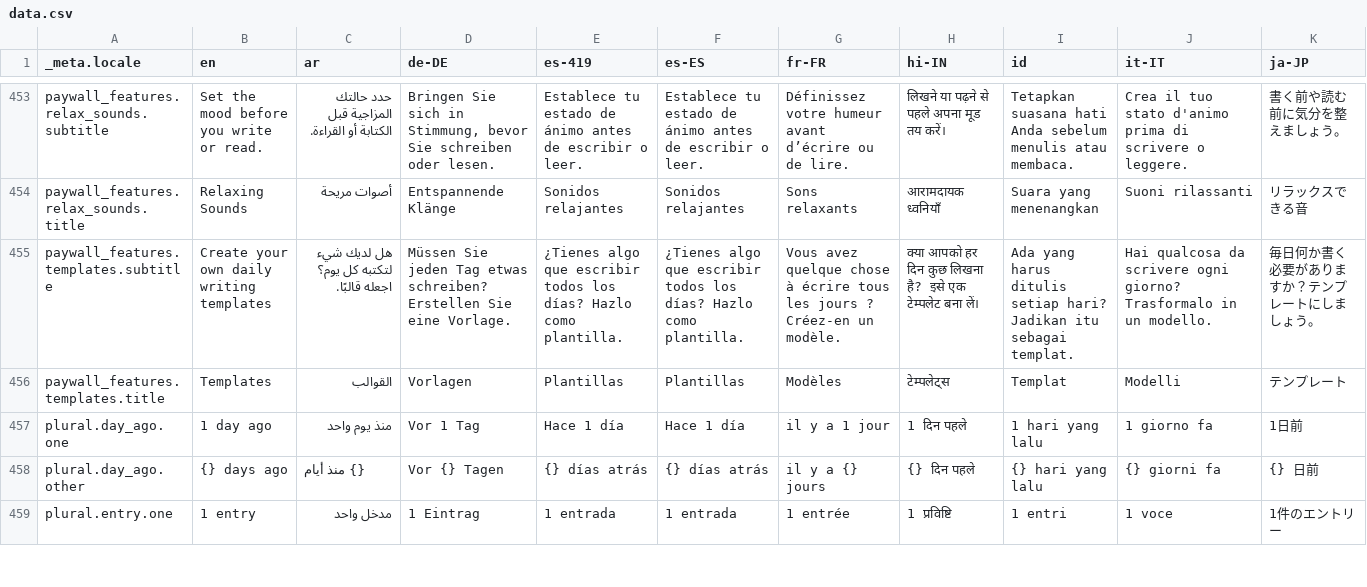
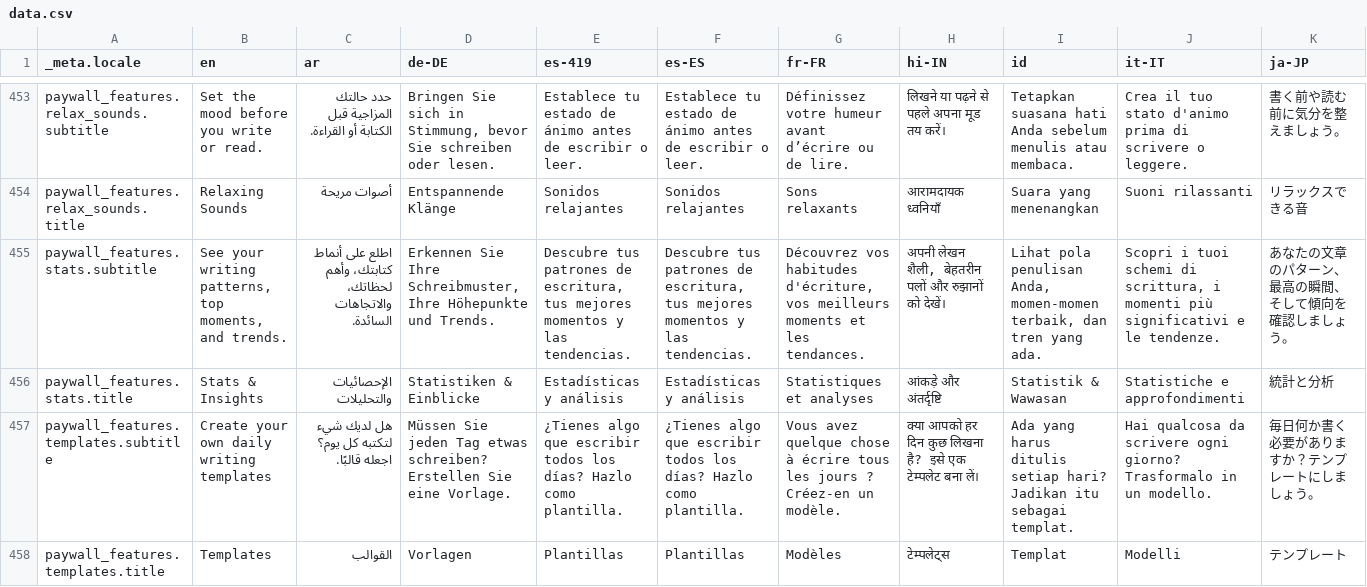
Before and after one commit to theachoem/storypad, a CSV file: bin/localization/data.csv, drawn as a sheet; only a part is shown, gaps mark what is left out; the shorter side is filled out with more unchanged rows; rows hold the shown columns only; the diff names each change by its address in the sheet, - before the commit and + after, or states it on an @@ line.

Commit message:
Add stats paywall screenshot & make relax sound free (#701)

```diff
--- a/bin/localization/data.csv
+++ b/bin/localization/data.csv
+row 455: paywall_features.stats.subtitle | See your writing patterns, top moments, and trends. | اطلع على أنماط كتابتك، وأهم لحظاتك، والاتجاهات السائدة. | Erkennen Sie Ihre Schreibmuster, Ihre Höhepunkte und Trends. | Descubre tus patrones de escritura, tus mejores momentos y las tendencias. | Descubre tus patrones de escritura, tus mejores momentos y las tendencias. | Découvrez vos habitudes d'écriture, vos meilleurs moments et les tendances. | अपनी लेखन शैली, बेहतरीन पलों और रुझानों को देखें। | Lihat pola penulisan Anda, momen-momen terbaik, dan tren yang ada. | Scopri i tuoi schemi di scrittura, i momenti più significativi e le tendenze. | あなたの文章のパターン、最高の瞬間、そして傾向を確認しましょう。
+row 456: paywall_features.stats.title | Stats & Insights | الإحصائيات والتحليلات | Statistiken & Einblicke | Estadísticas y análisis | Estadísticas y análisis | Statistiques et analyses | आंकड़े और अंतर्दृष्टि | Statistik & Wawasan | Statistiche e approfondimenti | 統計と分析
```
Also changed, not shown: 31 other files.
